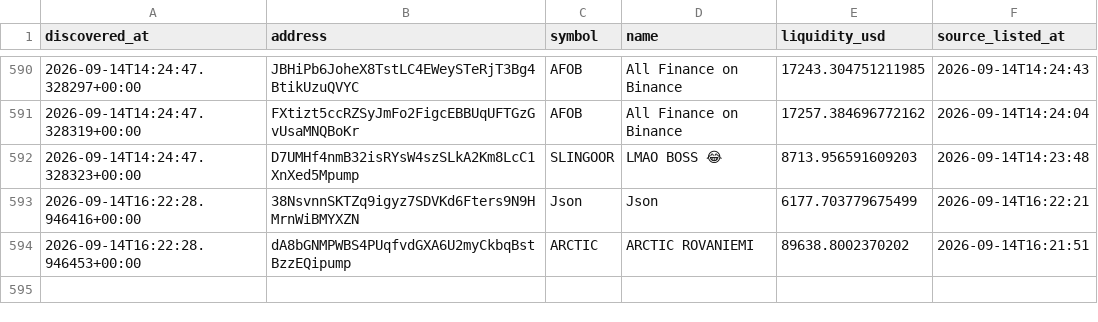
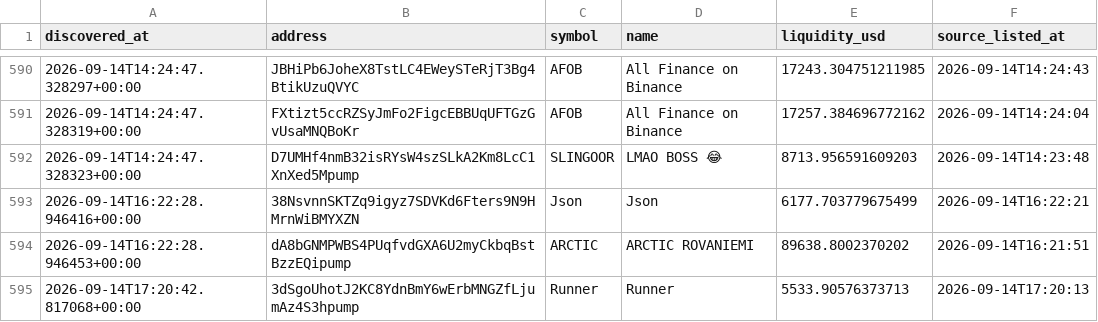
Before and after one commit to abdulrazakusman1029-ux/Nova, a CSV file: data/candidates.csv, drawn as a sheet; only a part is shown, gaps mark what is left out; the diff names each change by its address in the sheet, - before the commit and + after, or states it on an @@ line.

```diff
--- a/data/candidates.csv
+++ b/data/candidates.csv
+row 595: 2026-09-14T17:20:42.817068+00:00 | 3dSgoUhotJ2KC8YdnBmY6wErbMNGZfLjumAz4S3hpump | Runner | Runner | 5533.90576373713 | 2026-09-14T17:20:13
```
Also changed, not shown: 2 other files.
